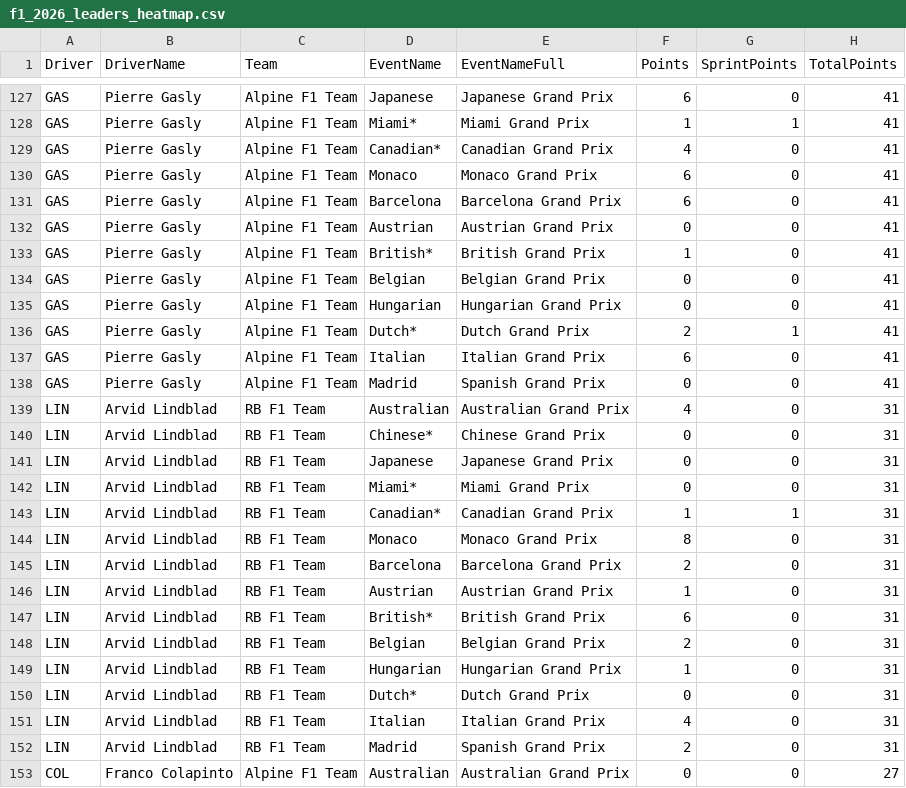
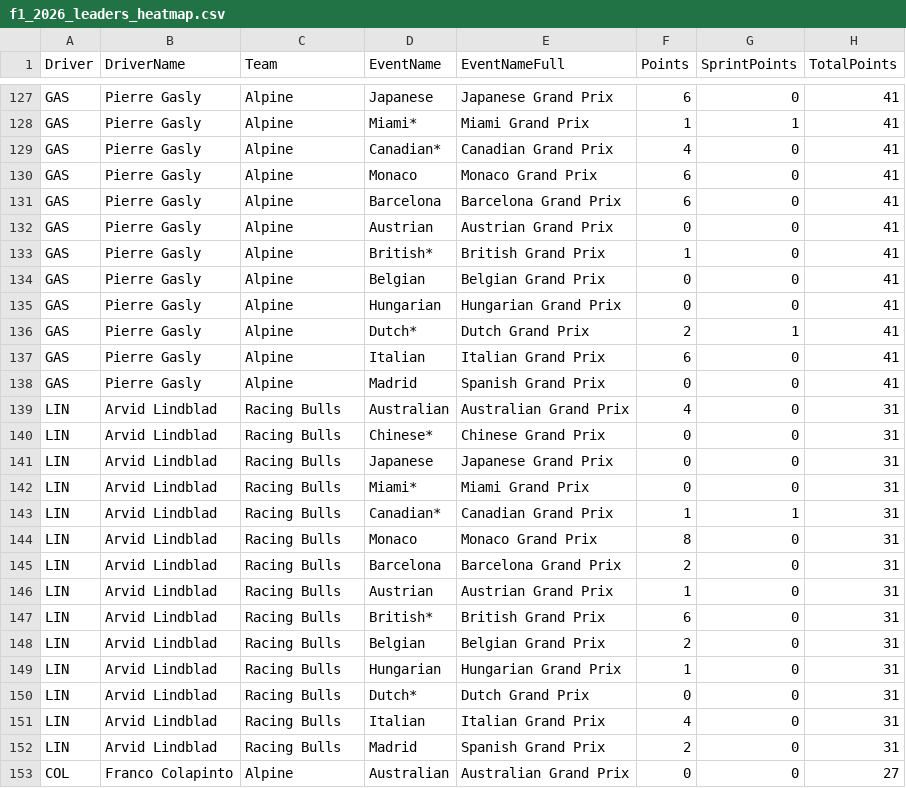
Before and after one commit to hericlibong/beautifullF1, a CSV file: docs/season_summary_heatmap/f1_2026_leaders_heatmap.csv, drawn as a sheet; only a part is shown, gaps mark what is left out; the diff covers the shown part only; the diff names each change by its address in the sheet, - before the commit and + after, or states it on an @@ line.

```diff
--- a/docs/season_summary_heatmap/f1_2026_leaders_heatmap.csv
+++ b/docs/season_summary_heatmap/f1_2026_leaders_heatmap.csv
-C127:C138 (Team): Alpine F1 Team
+C127:C138 (Team): Alpine
-C139:C152 (Team): RB F1 Team
+C139:C152 (Team): Racing Bulls
-C153 (Team): Alpine F1 Team
+C153 (Team): Alpine
```
Also changed, not shown: 85 edited cells elsewhere in this file, docs/race_chart_builder/data/f1_race_chart_fastf1_2026.csv, projects/race_chart_builder/outputs/f1_race_chart_fastf1_2026.csv, 15 other files.
